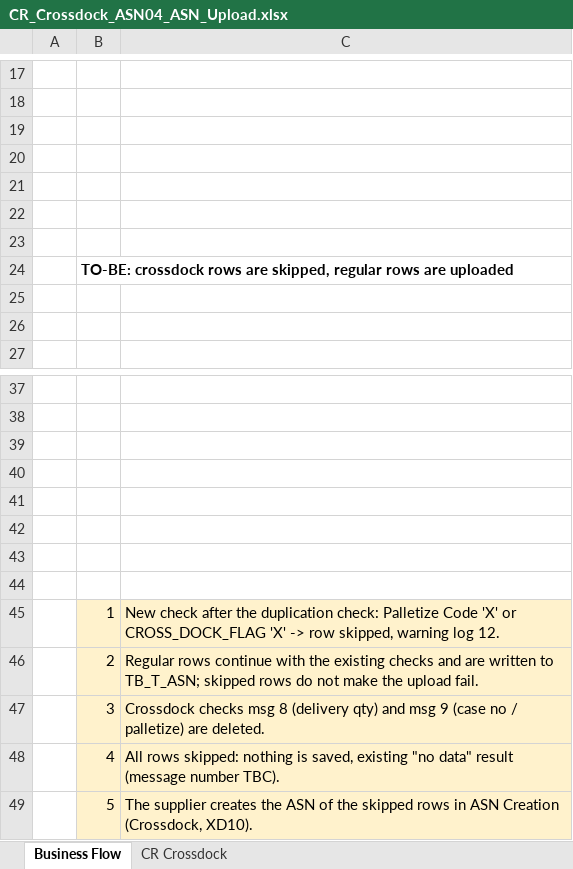
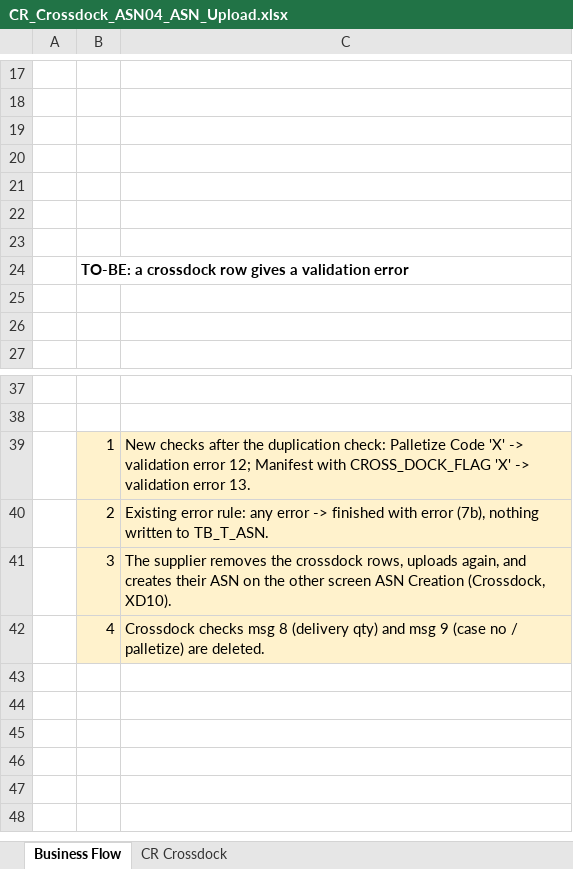
Before and after one commit to ivanrayhannn/crossdockpoc, an Excel workbook: deliverables/asn_existing/CR_Crossdock_ASN04_ASN_Upload.xlsx, sheet Business Flow, drawn as a sheet; only a part is shown, gaps mark what is left out; values as stored, in another font and other column widths than the file's, no borders; charts and pictures not drawn; removed rows and columns are numbered as before the commit, all else as after; the diff names each change by its address in the sheet, - before the commit and + after, or states it on an @@ line.

```diff
--- a/deliverables/asn_existing/CR_Crossdock_ASN04_ASN_Upload.xlsx (sheet Business Flow)
+++ b/deliverables/asn_existing/CR_Crossdock_ASN04_ASN_Upload.xlsx (sheet Business Flow)
-B24: TO-BE: crossdock rows are skipped, regular rows are uploaded
+B24: TO-BE: a crossdock row gives a validation error
-row 39: (empty)
-row 40: (empty)
-row 41: (empty)
-row 42: (empty)
-row 43: (empty)
-row 44: (empty)
-C39: New check after the duplication check: Palletize Code 'X' or CROSS_DOCK_FLAG 'X' -> row skipped, warning log 12.
+C39: New checks after the duplication check: Palletize Code 'X' -> validation error 12; Manifest with CROSS_DOCK_FLAG 'X' -> validation error 13.
-C40: Regular rows continue with the existing checks and are written to TB_T_ASN; skipped rows do not make the upload fail.
+C40: Existing error rule: any error -> finished with error (7b), nothing written to TB_T_ASN.
-C41: Crossdock checks msg 8 (delivery qty) and msg 9 (case no / palletize) are deleted.
+C41: The supplier removes the crossdock rows, uploads again, and creates their ASN on the other screen ASN Creation (Crossdock, XD10).
-C42: All rows skipped: nothing is saved, existing "no data" result (message number TBC).
+C42: Crossdock checks msg 8 (delivery qty) and msg 9 (case no / palletize) are deleted.
-row 49:  | 5 | The supplier creates the ASN of the skipped rows in ASN Creation (Crossdock, XD10).
```
Also changed, not shown: sheet CR Crossdock, charts or pictures, deliverables/asn_existing/CR_Crossdock_ASN03_ASN_Creation.xlsx, 6 other files.
